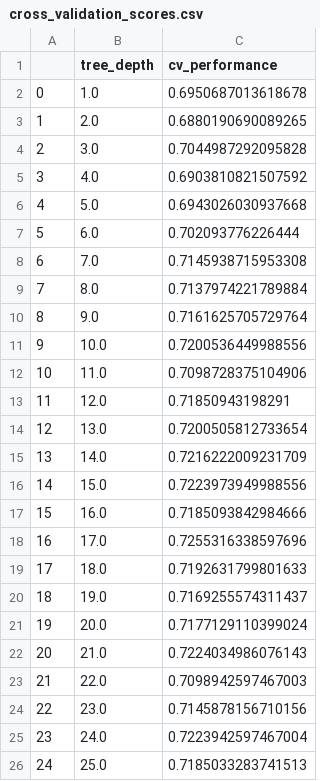
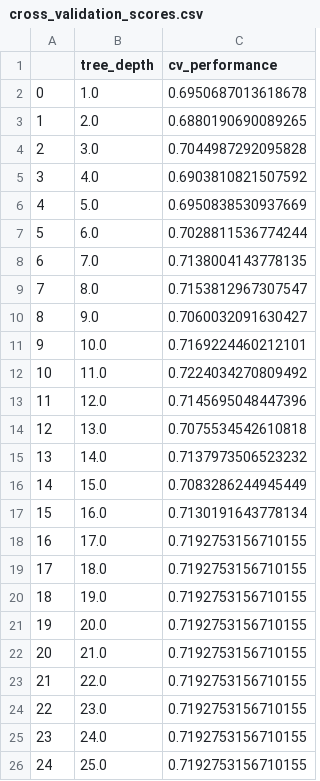
Before and after one commit to jchen9314/DSCI_522_jchen9314_apchiodo, a CSV file: results/cross_validation_scores.csv, drawn as a sheet.

```diff
--- a/results/cross_validation_scores.csv
+++ b/results/cross_validation_scores.csv
@@ -5,22 +5,22 @@
 3,4.0,0.6903810821507592
-4,5.0,0.6943026030937668
-5,6.0,0.702093776226444
-6,7.0,0.7145938715953308
-7,8.0,0.7137974221789884
-8,9.0,0.7161625705729764
-9,10.0,0.7200536449988556
-10,11.0,0.7098728375104906
-11,12.0,0.71850943198291
-12,13.0,0.7200505812733654
-13,14.0,0.7216222009231709
-14,15.0,0.7223973949988556
-15,16.0,0.7185093842984666
-16,17.0,0.7255316338597696
-17,18.0,0.7192631799801633
-18,19.0,0.7169255574311437
-19,20.0,0.7177129110399024
-20,21.0,0.7224034986076143
-21,22.0,0.7098942597467003
-22,23.0,0.7145878156710156
-23,24.0,0.7223942597467004
-24,25.0,0.7185033283741513
+4,5.0,0.6950838530937669
+5,6.0,0.7028811536774244
+6,7.0,0.7138004143778135
+7,8.0,0.7153812967307547
+8,9.0,0.7060032091630427
+9,10.0,0.7169224460212101
+10,11.0,0.7224034270809492
+11,12.0,0.7145695048447396
+12,13.0,0.7075534542610818
+13,14.0,0.7137973506523232
+14,15.0,0.7083286244945449
+15,16.0,0.7130191643778134
+16,17.0,0.7192753156710155
+17,18.0,0.7192753156710155
+18,19.0,0.7192753156710155
+19,20.0,0.7192753156710155
+20,21.0,0.7192753156710155
+21,22.0,0.7192753156710155
+22,23.0,0.7192753156710155
+23,24.0,0.7192753156710155
+24,25.0,0.7192753156710155
```
Also changed, not shown: results/feature_importance.csv, 2 other files.
